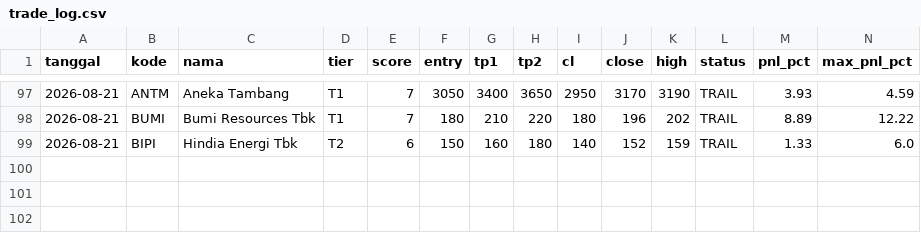
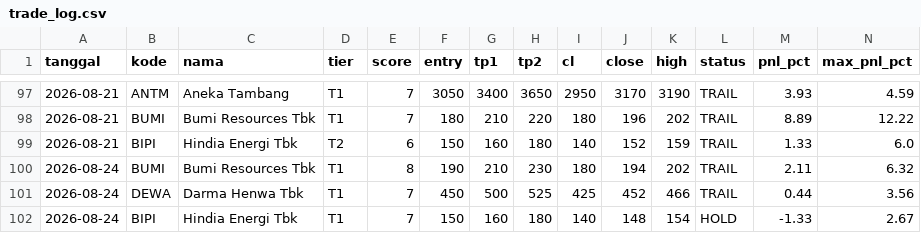
Before and after one commit to n4shru1/mycloude, a CSV file: data/trading/trade_log.csv, drawn as a sheet; only a part is shown, gaps mark what is left out; rows hold the shown columns only; the diff names each change by its address in the sheet, - before the commit and + after, or states it on an @@ line.

```diff
--- a/data/trading/trade_log.csv
+++ b/data/trading/trade_log.csv
+row 100: 2026-08-24 | BUMI | Bumi Resources Tbk | T1 | 8 | 190 | 210 | 230 | 180 | 194 | 202 | TRAIL | 2.11 | 6.32
+row 101: 2026-08-24 | DEWA | Darma Henwa Tbk | T1 | 7 | 450 | 500 | 525 | 425 | 452 | 466 | TRAIL | 0.44 | 3.56
+row 102: 2026-08-24 | BIPI | Hindia Energi Tbk | T1 | 7 | 150 | 160 | 180 | 140 | 148 | 154 | HOLD | -1.33 | 2.67
```
